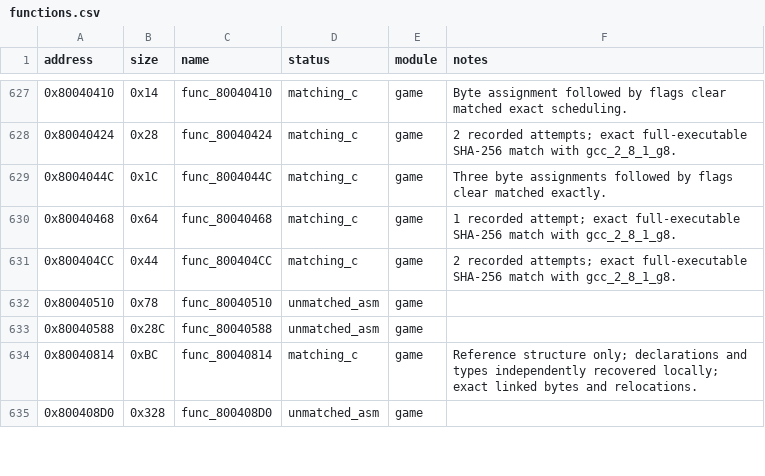
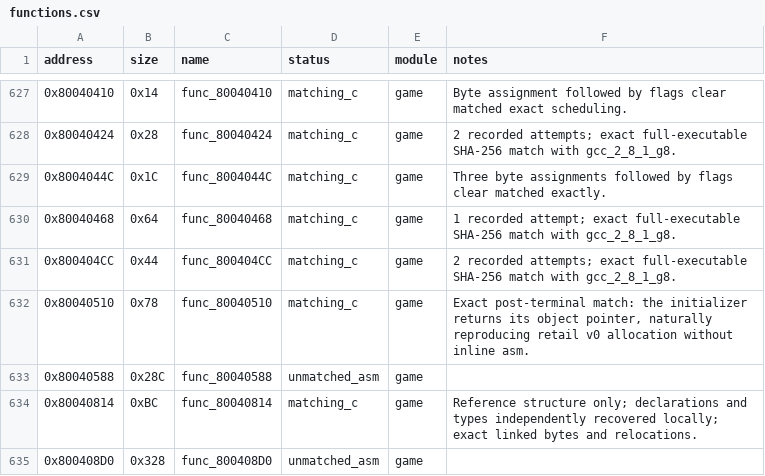
Before and after one commit to MaChInEgUn3/memories-decomp, a CSV file: config/slus_01411/functions.csv, drawn as a sheet; only a part is shown, gaps mark what is left out.

```diff
--- a/config/slus_01411/functions.csv
+++ b/config/slus_01411/functions.csv
@@ -631,3 +631,3 @@ address,size,name,status,module,notes
 0x800404CC,0x44,func_800404CC,matching_c,game,2 recorded attempts; exact full-executable SHA-256 match with gcc_2_8_1_g8.
-0x80040510,0x78,func_80040510,unmatched_asm,game,
+0x80040510,0x78,func_80040510,matching_c,game,"Exact post-terminal match: the initializer returns its object pointer, naturally reproducing retail v0 allocation without inline asm."
 0x80040588,0x28C,func_80040588,unmatched_asm,game,
```
Also changed, not shown: config/slus_01411/external_attempts.csv, notes/global-usage.csv, 3 other files.
